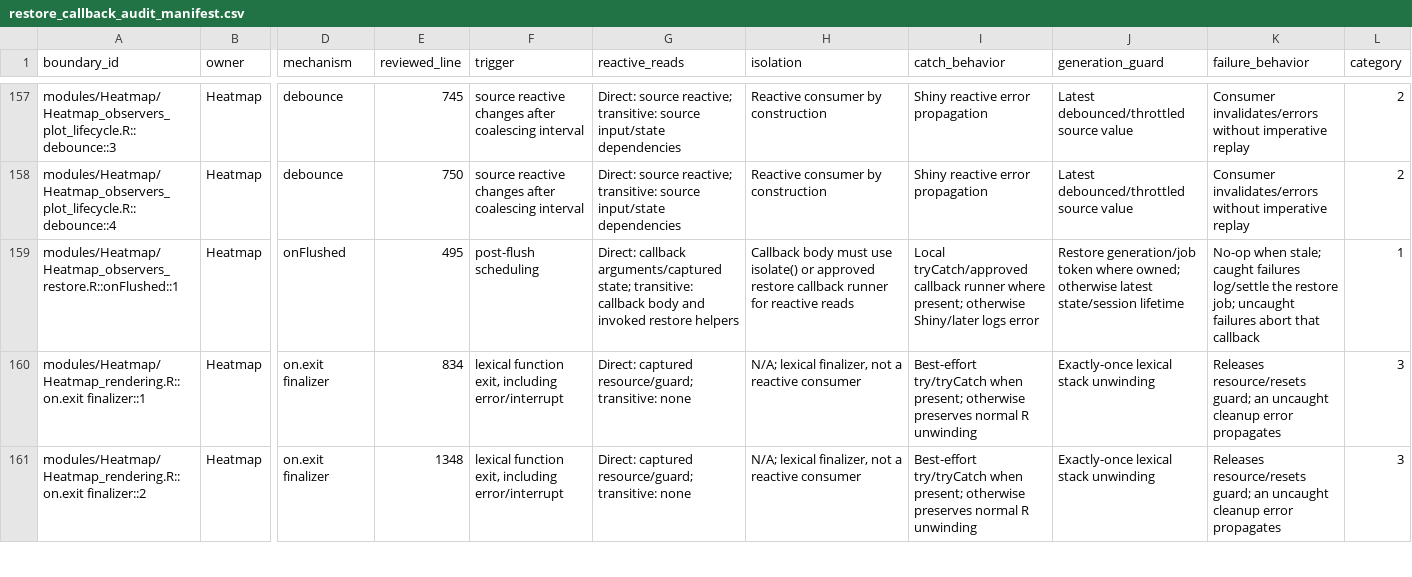
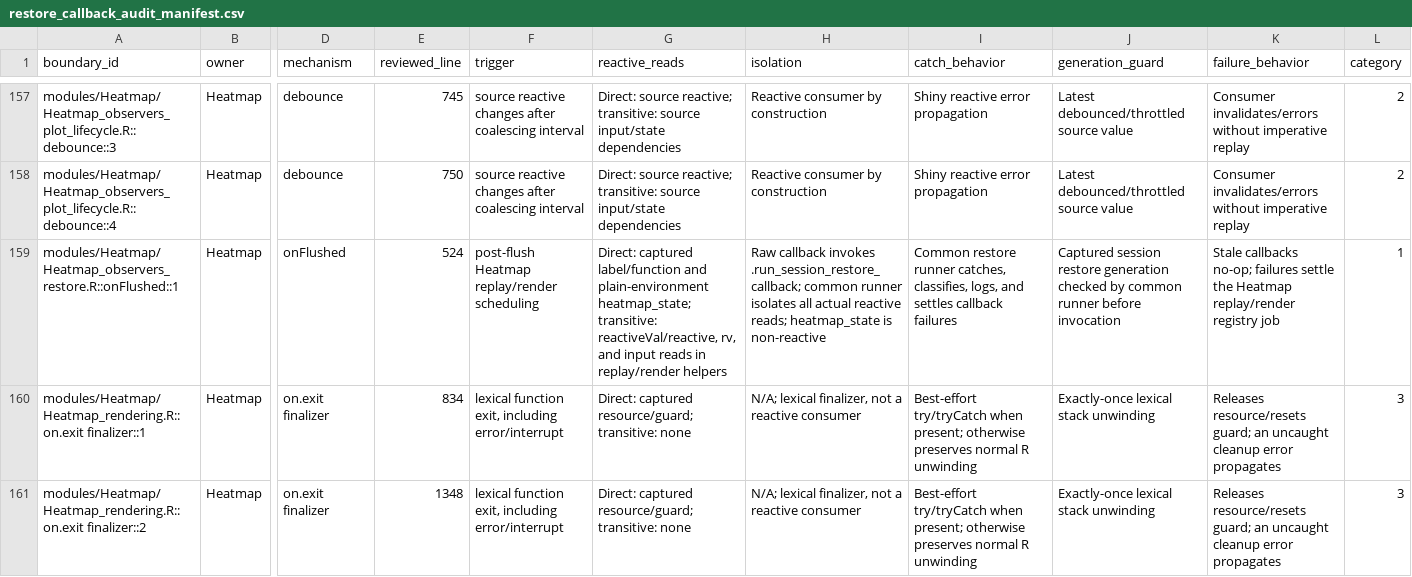
Before and after one commit to AdSchmalen/MiraProt, a CSV file: R/session_save_restore/restore_callback_audit_manifest.csv, drawn as a sheet; only a part is shown, gaps mark what is left out; the diff covers the shown part only; the diff names each change by its address in the sheet, - before the commit and + after, or states it on an @@ line.

Commit message:
Harden Heatmap restore callbacks

```diff
--- a/R/session_save_restore/restore_callback_audit_manifest.csv
+++ b/R/session_save_restore/restore_callback_audit_manifest.csv
-E159 (reviewed_line): 495
+E159 (reviewed_line): 524
-F159 (trigger): post-flush scheduling
+F159 (trigger): post-flush Heatmap replay/render scheduling
-G159 (reactive_reads): Direct: callback arguments/captured state; transitive: callback body and invoked restore helpers
+G159 (reactive_reads): Direct: captured label/function and plain-environment heatmap_state; transitive: reactiveVal/reactive, rv, and input reads in replay/render helpers
-H159 (isolation): Callback body must use isolate() or approved restore callback runner for reactive reads
+H159 (isolation): Raw callback invokes .run_session_restore_callback; common runner isolates all actual reactive reads; heatmap_state is non-reactive
-I159 (catch_behavior): Local tryCatch/approved callback runner where present; otherwise Shiny/later logs error
+I159 (catch_behavior): Common restore runner catches, classifies, logs, and settles callback failures
-J159 (generation_guard): Restore generation/job token where owned; otherwise latest state/session lifetime
+J159 (generation_guard): Captured session restore generation checked by common runner before invocation
-K159 (failure_behavior): No-op when stale; caught failures log/settle the restore job; uncaught failures abort that callback
+K159 (failure_behavior): Stale callbacks no-op; failures settle the Heatmap replay/render registry job
```
Also changed, not shown: 1 added row and 6 edited cells elsewhere in this file, 3 other files.
